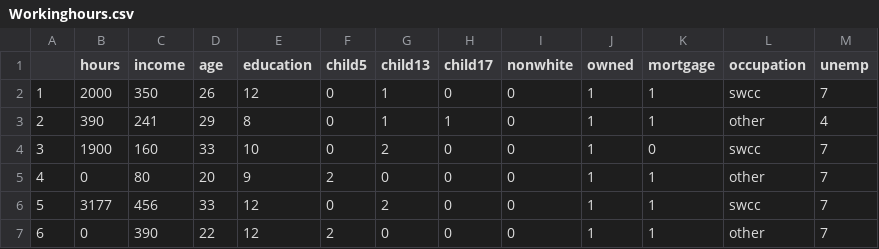
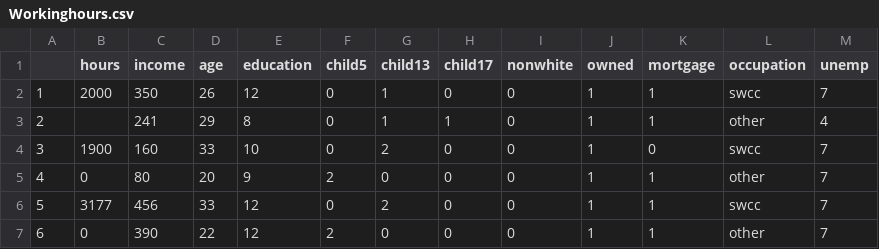
Before and after one commit to untuned1337/Intelektikos-Pagrindai, a CSV file: IP_LAB1/Database/Workinghours.csv, drawn as a sheet; only a part is shown.

```diff
--- a/IP_LAB1/Database/Workinghours.csv
+++ b/IP_LAB1/Database/Workinghours.csv
@@ -2,3 +2,3 @@
 1;2000;350;26;12;0;1;0;0;1;1;swcc;7
-2;390;241;29;8;0;1;1;0;1;1;other;4
+2;;241;29;8;0;1;1;0;1;1;other;4
 3;1900;160;33;10;0;2;0;0;1;0;swcc;7
```
Also changed, not shown: 3 other files.
